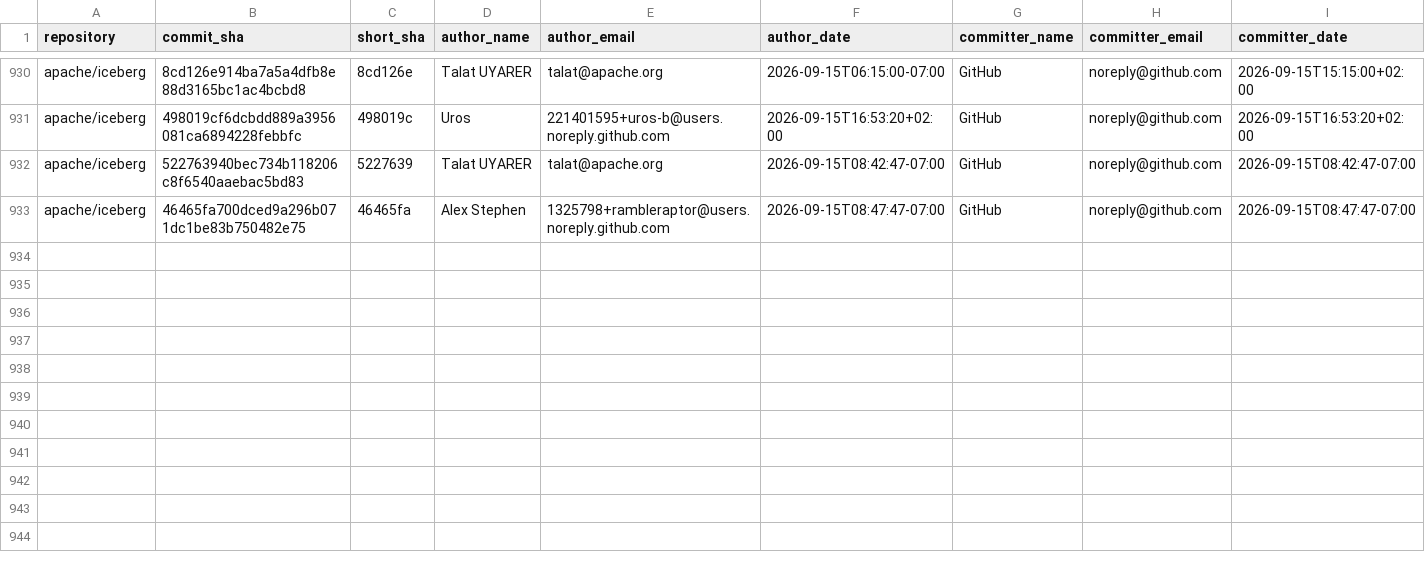
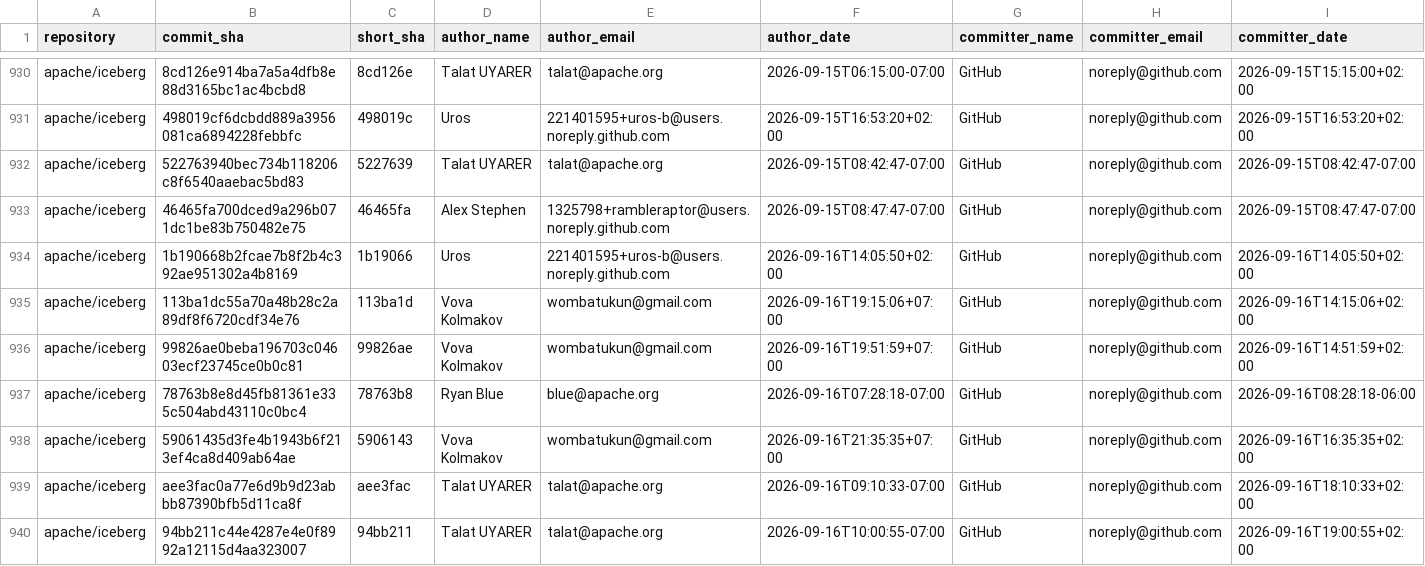
Before and after one commit to kevinjqliu/iceberg-activity-tracker, a CSV file: data/commits/apache_iceberg.csv, drawn as a sheet; only a part is shown, gaps mark what is left out; rows hold the shown columns only; the diff names each change by its address in the sheet, - before the commit and + after, or states it on an @@ line.

```diff
--- a/data/commits/apache_iceberg.csv
+++ b/data/commits/apache_iceberg.csv
+row 934: apache/iceberg | 1b190668b2fcae7b8f2b4c392ae951302a4b8169 | 1b19066 | Uros | 221401595+uros-b@users.noreply.github.com | 2026-09-16T14:05:50+02:00 | GitHub | noreply@github.com | 2026-09-16T14:05:50+02:00
+row 935: apache/iceberg | 113ba1dc55a70a48b28c2a89df8f6720cdf34e76 | 113ba1d | Vova Kolmakov | wombatukun@gmail.com | 2026-09-16T19:15:06+07:00 | GitHub | noreply@github.com | 2026-09-16T14:15:06+02:00
+row 936: apache/iceberg | 99826ae0beba196703c04603ecf23745ce0b0c81 | 99826ae | Vova Kolmakov | wombatukun@gmail.com | 2026-09-16T19:51:59+07:00 | GitHub | noreply@github.com | 2026-09-16T14:51:59+02:00
+row 937: apache/iceberg | 78763b8e8d45fb81361e335c504abd43110c0bc4 | 78763b8 | Ryan Blue | blue@apache.org | 2026-09-16T07:28:18-07:00 | GitHub | noreply@github.com | 2026-09-16T08:28:18-06:00
+row 938: apache/iceberg | 59061435d3fe4b1943b6f213ef4ca8d409ab64ae | 5906143 | Vova Kolmakov | wombatukun@gmail.com | 2026-09-16T21:35:35+07:00 | GitHub | noreply@github.com | 2026-09-16T16:35:35+02:00
+row 939: apache/iceberg | aee3fac0a77e6d9b9d23abbb87390bfb5d11ca8f | aee3fac | Talat UYARER | talat@apache.org | 2026-09-16T09:10:33-07:00 | GitHub | noreply@github.com | 2026-09-16T18:10:33+02:00
+row 940: apache/iceberg | 94bb211c44e4287e4e0f8992a12115d4aa323007 | 94bb211 | Talat UYARER | talat@apache.org | 2026-09-16T10:00:55-07:00 | GitHub | noreply@github.com | 2026-09-16T19:00:55+02:00
```
Also changed, not shown: data/commits/apache_iceberg_cpp.csv, 2 other files.
